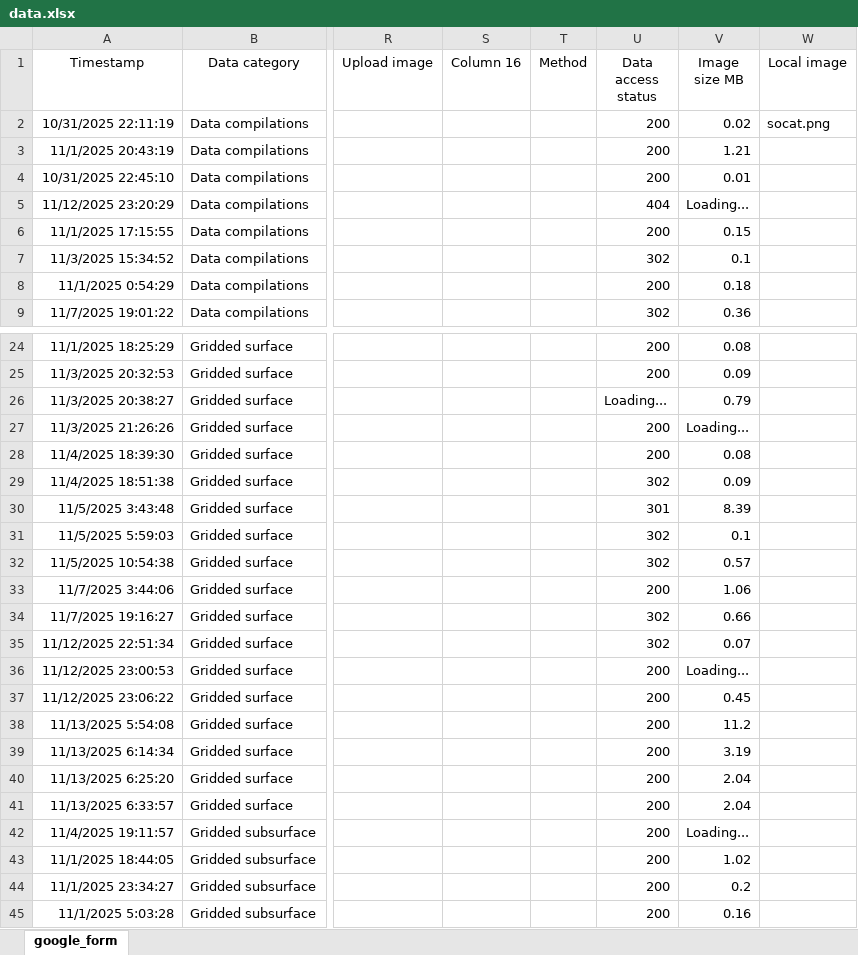
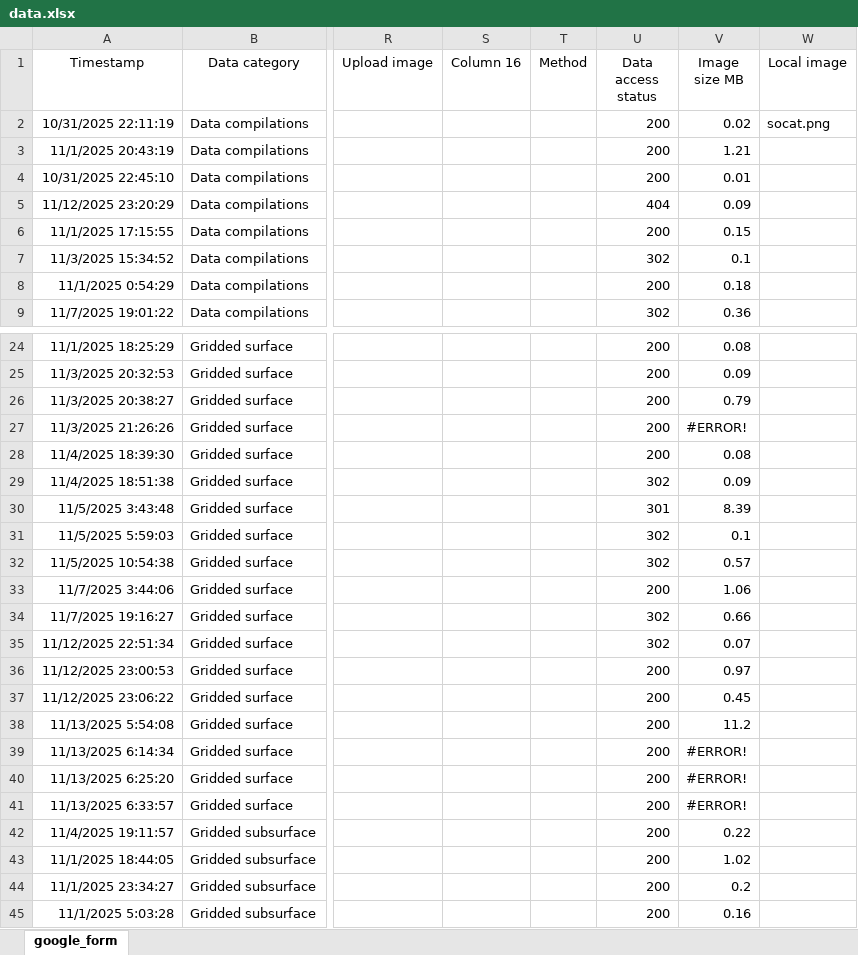
Before and after one commit to OceanCO2/co2-products, an Excel workbook: docs/data.xlsx, sheet google_form, drawn as a sheet; only a part is shown, gaps mark what is left out; values as stored, in another font and other column widths than the file's, no borders; charts and pictures and conditional formats and table styles not drawn; the diff covers the shown part only; the diff names each change by its address in the sheet, - before the commit and + after, or states it on an @@ line.

```diff
--- a/docs/data.xlsx (sheet google_form)
+++ b/docs/data.xlsx (sheet google_form)
-V5 (Image size MB): Loading...
+V5 (Image size MB): 0.09
-U26 (Data access status): Loading...
+U26 (Data access status): 200
-V27 (Image size MB): Loading...
+V27 (Image size MB): #ERROR!
-V36 (Image size MB): Loading...
+V36 (Image size MB): 0.97
-V39 (Image size MB): 3.19
+V39 (Image size MB): #ERROR!
-V40:V41 (Image size MB): 2.04
+V40:V41 (Image size MB): #ERROR!
-V42 (Image size MB): Loading...
+V42 (Image size MB): 0.22
```
Also changed, not shown: 1 added row and 12 edited cells elsewhere in this sheet, 1 other file.
